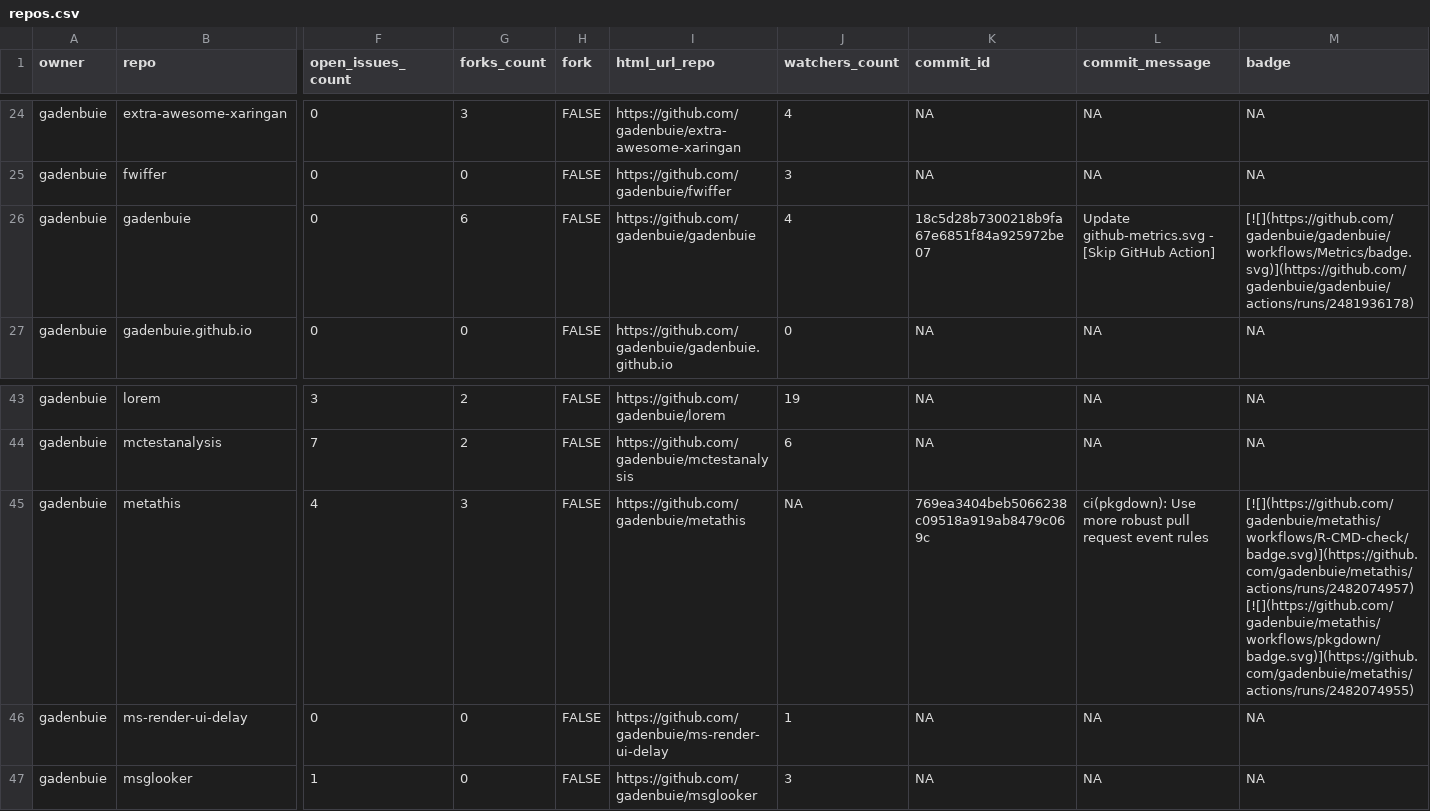
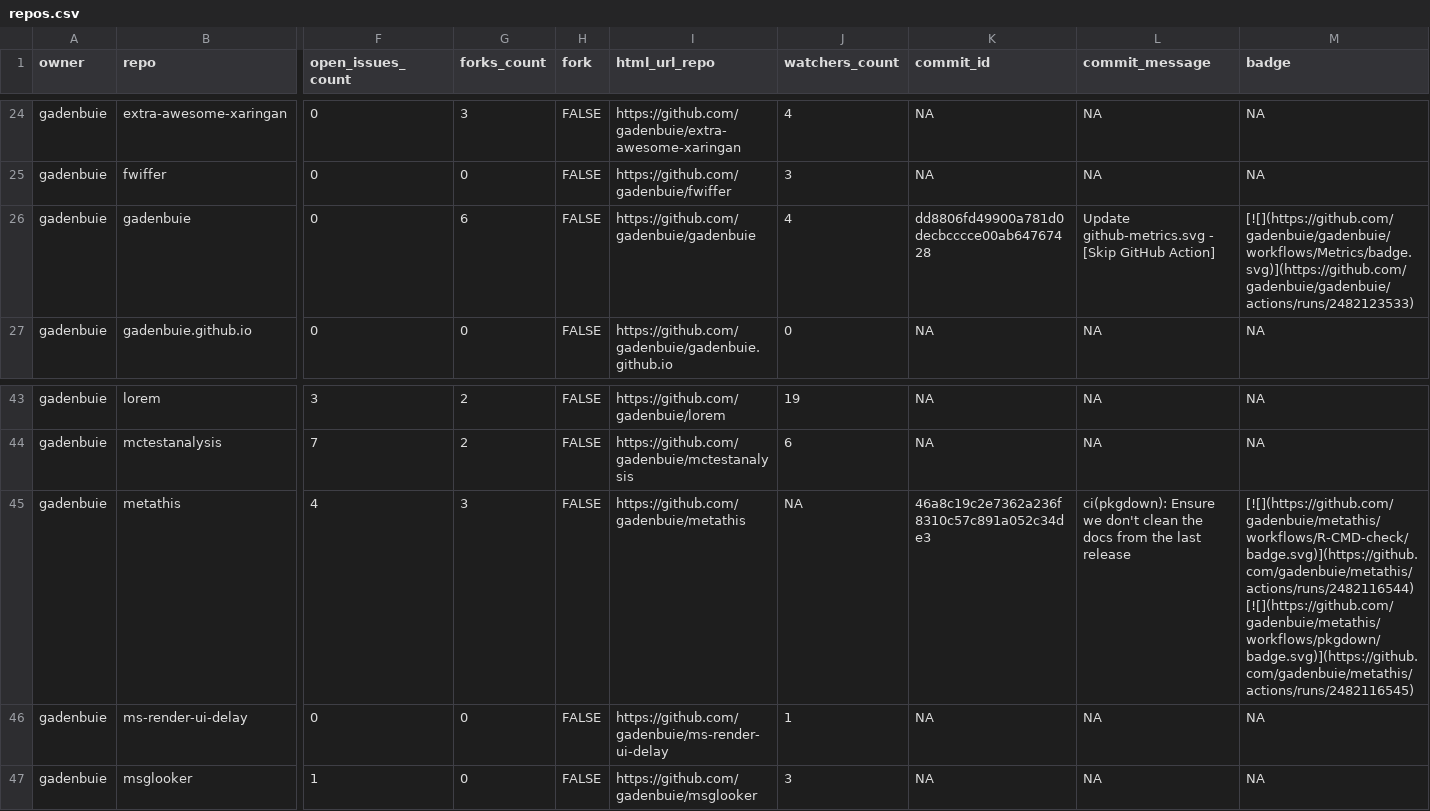
Before and after one commit to gadenbuie/status, a CSV file: repos.csv, drawn as a sheet; only a part is shown, gaps mark what is left out; the diff names each change by its address in the sheet, - before the commit and + after, or states it on an @@ line.

```diff
--- a/repos.csv
+++ b/repos.csv
-K26 (commit_id): 18c5d28b7300218b9fa67e6851f84a925972be07
+K26 (commit_id): dd8806fd49900a781d0decbcccce00ab64767428
-M26 (badge): [![](https://github.com/gadenbuie/gadenbuie/workflows/Metrics/badge.svg)](https://github.com/gadenbuie/gadenbuie/actions/runs/2481936178)
+M26 (badge): [![](https://github.com/gadenbuie/gadenbuie/workflows/Metrics/badge.svg)](https://github.com/gadenbuie/gadenbuie/actions/runs/2482123533)
-K45 (commit_id): 769ea3404beb5066238c09518a919ab8479c069c
+K45 (commit_id): 46a8c19c2e7362a236f8310c57c891a052c34de3
-L45 (commit_message): ci(pkgdown): Use more robust pull request event rules
+L45 (commit_message): ci(pkgdown): Ensure we don't clean the docs from the last release
-M45 (badge): [![](https://github.com/gadenbuie/metathis/workflows/R-CMD-check/badge.svg)](https://github.com/gadenbuie/metathis/actions/runs/2482074957) [![](https://github.com/gadenbuie/metathis/workflows/pkgdown/badge.svg)](https://github.com/gadenbuie/metathis/actions/runs/2482074955)
+M45 (badge): [![](https://github.com/gadenbuie/metathis/workflows/R-CMD-check/badge.svg)](https://github.com/gadenbuie/metathis/actions/runs/2482116544) [![](https://github.com/gadenbuie/metathis/workflows/pkgdown/badge.svg)](https://github.com/gadenbuie/metathis/actions/runs/2482116545)
```
Also changed, not shown: 2 other files.
